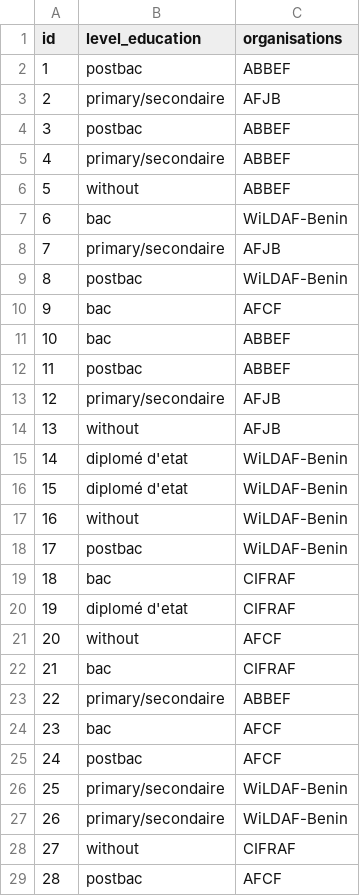
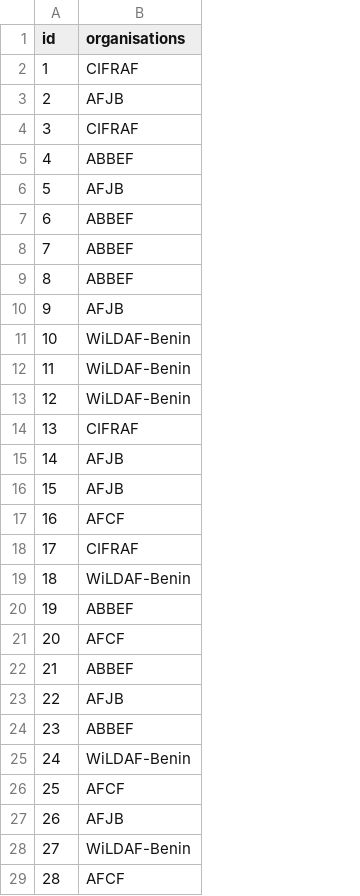
Before and after one commit to Jaffar-Hussein/Benin-Infanticide, a CSV file: benin_final/data/Staff.csv, drawn as a sheet; only a part is shown; removed rows and columns are numbered as before the commit, all else as after; the diff covers the shown part only; the diff names each change by its address in the sheet, - before the commit and + after, or states it on an @@ line.

```diff
--- a/benin_final/data/Staff.csv
+++ b/benin_final/data/Staff.csv
-column B (level_education), rows 2-29: postbac | primary/secondaire | postbac | primary/secondaire | without | bac | primary/secondaire | postbac | bac | bac | postbac | primary/secondaire | without | diplomé d'etat | diplomé d'etat | without | postbac | bac | diplomé d'etat | without | bac | primary/secondaire | bac | postbac | primary/secondaire | primary/secondaire | without | postbac
-B2 (organisations): ABBEF
+B2 (organisations): CIFRAF
-B4 (organisations): ABBEF
+B4 (organisations): CIFRAF
-B6 (organisations): ABBEF
+B6 (organisations): AFJB
-B7 (organisations): WiLDAF-Benin
+B7 (organisations): ABBEF
-B8 (organisations): AFJB
+B8 (organisations): ABBEF
-B9 (organisations): WiLDAF-Benin
+B9 (organisations): ABBEF
-B10 (organisations): AFCF
+B10 (organisations): AFJB
-B11:B12 (organisations): ABBEF
+B11:B12 (organisations): WiLDAF-Benin
-B13 (organisations): AFJB
+B13 (organisations): WiLDAF-Benin
-B14 (organisations): AFJB
+B14 (organisations): CIFRAF
-B15:B16 (organisations): WiLDAF-Benin
+B15:B16 (organisations): AFJB
-B17 (organisations): WiLDAF-Benin
+B17 (organisations): AFCF
-B18 (organisations): WiLDAF-Benin
+B18 (organisations): CIFRAF
-B19 (organisations): CIFRAF
+B19 (organisations): WiLDAF-Benin
-B20 (organisations): CIFRAF
+B20 (organisations): ABBEF
-B22 (organisations): CIFRAF
+B22 (organisations): ABBEF
-B23 (organisations): ABBEF
+B23 (organisations): AFJB
-B24 (organisations): AFCF
+B24 (organisations): ABBEF
-B25 (organisations): AFCF
+B25 (organisations): WiLDAF-Benin
-B26 (organisations): WiLDAF-Benin
+B26 (organisations): AFCF
-B27 (organisations): WiLDAF-Benin
+B27 (organisations): AFJB
-B28 (organisations): CIFRAF
+B28 (organisations): WiLDAF-Benin
```
Also changed, not shown: 1 edited cell elsewhere in this file, benin_final/data/Evenement.csv, benin_final/data/Patient.csv, 18 other files.
